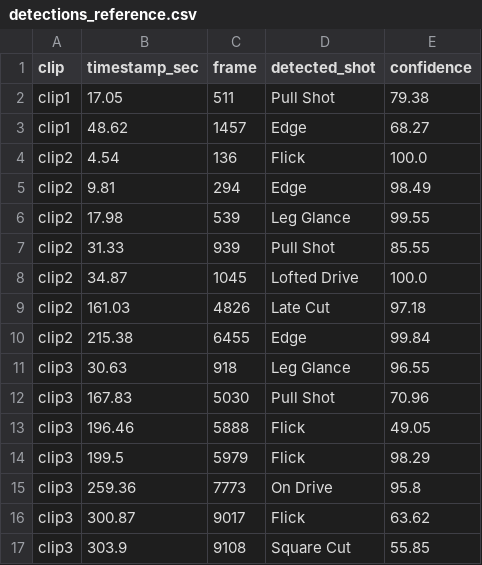
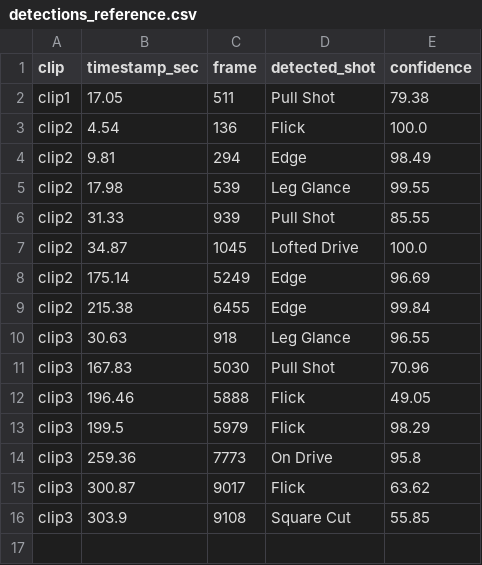
Before and after one commit to Kabilash01/Cricket-ShotSense-, a CSV file: docs/eval/detections_reference.csv, drawn as a sheet; removed rows and columns are numbered as before the commit, all else as after; the diff names each change by its address in the sheet, - before the commit and + after, or states it on an @@ line.

```diff
--- a/docs/eval/detections_reference.csv
+++ b/docs/eval/detections_reference.csv
-row 3: clip1 | 48.62 | 1457 | Edge | 68.27
-row 9: clip2 | 161.03 | 4826 | Late Cut | 97.18
+row 8: clip2 | 175.14 | 5249 | Edge | 96.69
```
Also changed, not shown: 12 other files.
